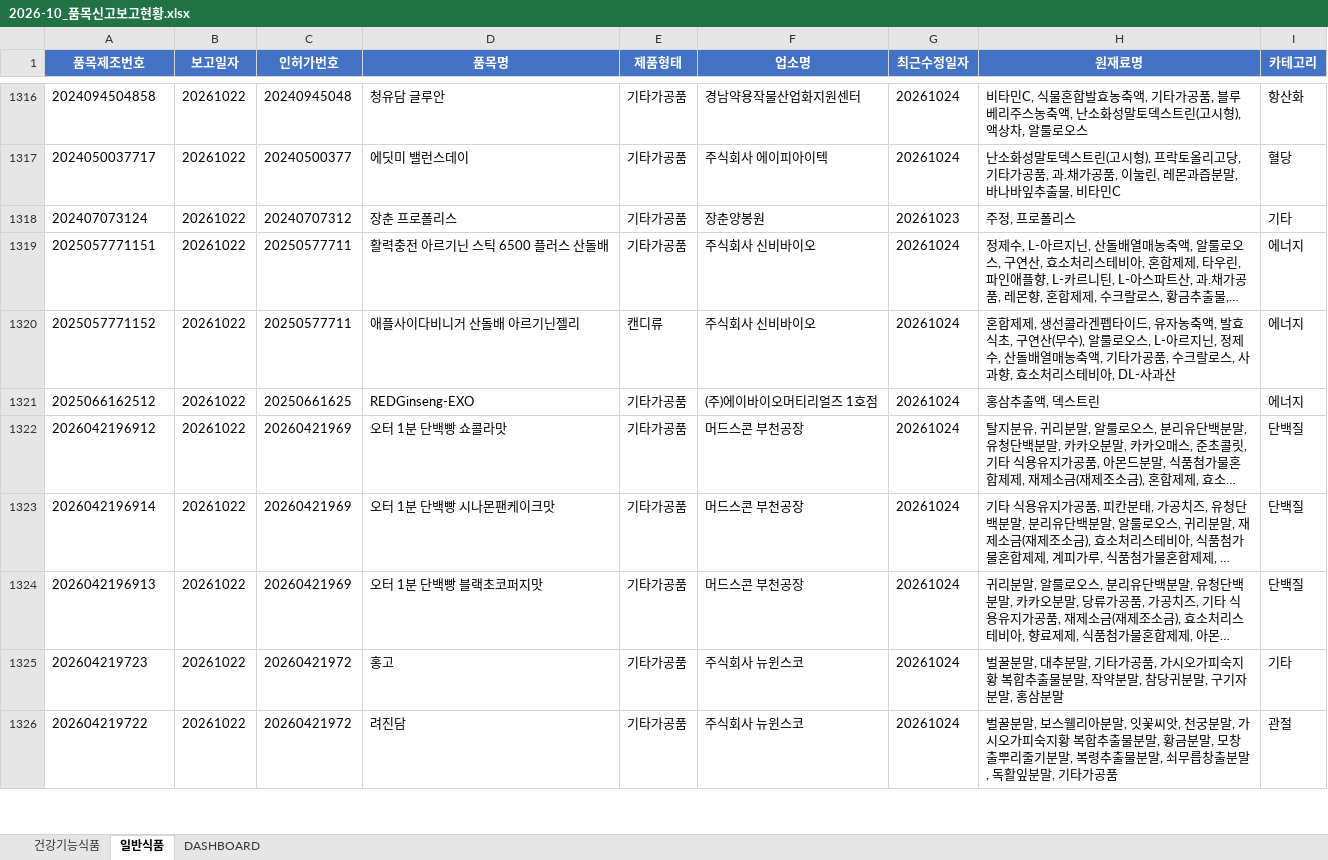
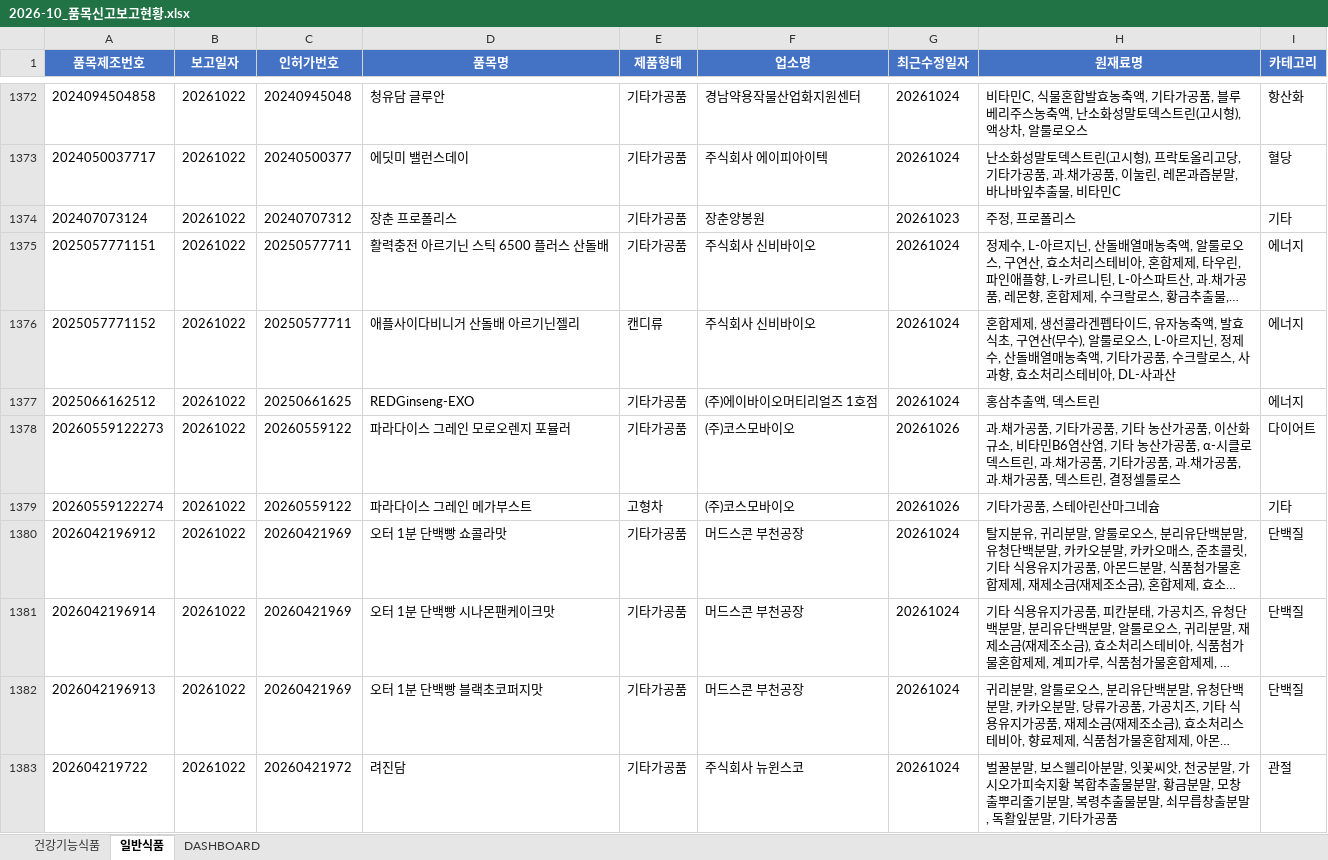
Before and after one commit to primexx98-sudo/food-product-status, an Excel workbook: output/2026-10_품목신고보고현황.xlsx, sheet 일반식품, drawn as a sheet; only a part is shown, gaps mark what is left out; long unchanged cells end in …; values as stored, in another font and other column widths than the file's, no borders; removed rows and columns are numbered as before the commit, all else as after; the diff covers the shown part only; the diff names each change by its address in the sheet, - before the commit and + after, or states it on an @@ line.

```diff
--- a/output/2026-10_품목신고보고현황.xlsx (sheet 일반식품)
+++ b/output/2026-10_품목신고보고현황.xlsx (sheet 일반식품)
+row 1378: 20260559122273 | 20261022 | 20260559122 | 파라다이스 그레인 모로오렌지 포뮬러 | 기타가공품 | (주)코스모바이오 | 20261026 | 과.채가공품, 기타가공품, 기타 농산가공품, 이산화규소, 비타민B6염산염, 기타 농산가공품, α-시클로덱스트린, 과.채가공품, 기타가공품, 과.채가공품, 과.채가공품, 덱스트린, 결정셀룰로스 | 다이어트
+row 1379: 20260559122274 | 20261022 | 20260559122 | 파라다이스 그레인 메가부스트 | 고형차 | (주)코스모바이오 | 20261026 | 기타가공품, 스테아린산마그네슘 | 기타
-row 1325: 202604219723 | 20261022 | 20260421972 | 홍고 | 기타가공품 | 주식회사 뉴윈스코 | 20261024 | 벌꿀분말, 대추분말, 기타가공품, 가시오가피숙지황 복합추출물분말, 작약분말, 참당귀분말, 구기자분말, 홍삼분말 | 기타
```
Also changed, not shown: 117 added rows, 12 removed rows and 52 edited cells elsewhere in this sheet, sheet 건강기능식품, sheet DASHBOARD, 13 other files.
